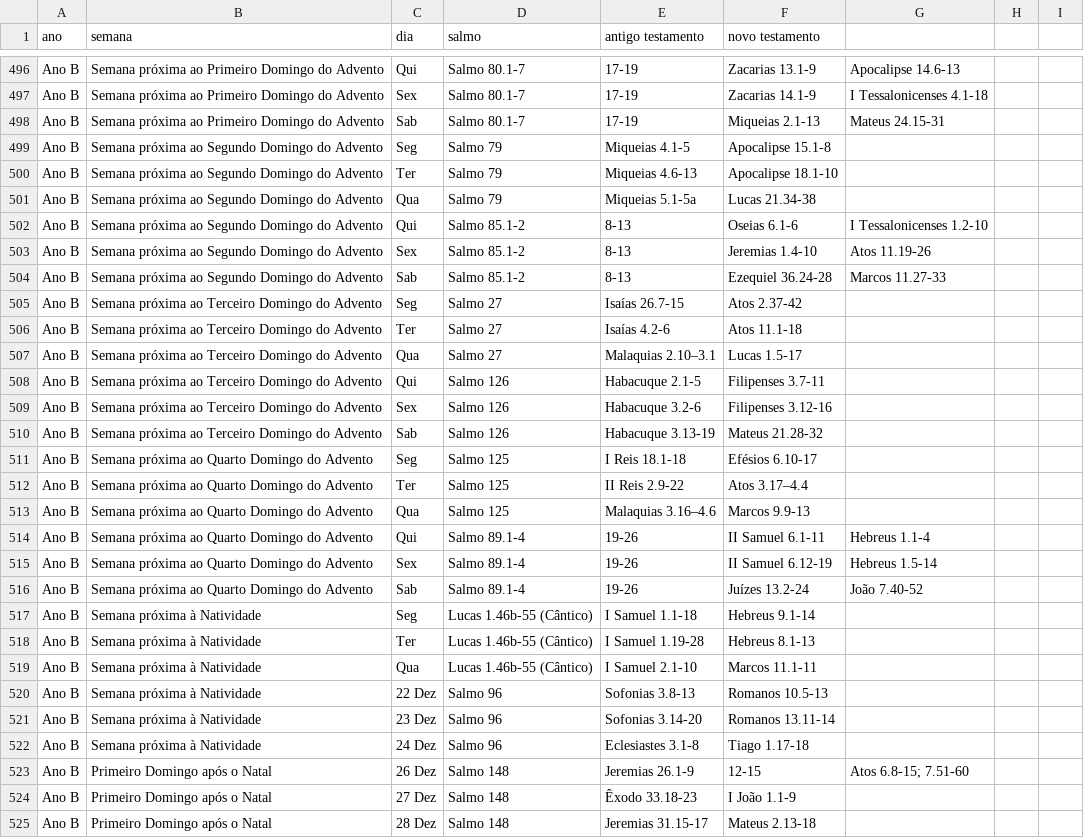
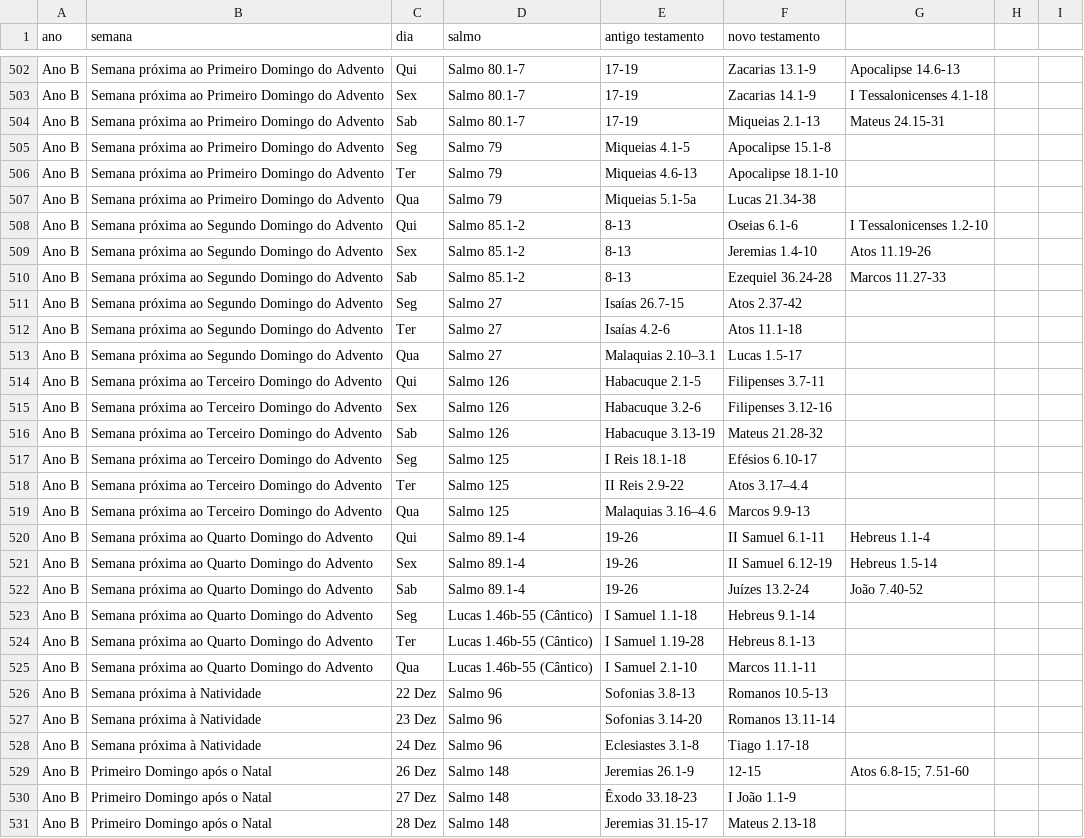
Before and after one commit to dodopok/estevao-api, a CSV file: script/ieab_weekly.csv, drawn as a sheet; only a part is shown, gaps mark what is left out; the diff covers the shown part only.

Commit message:
fix: readings for advent and tests

```diff
--- a/script/ieab_weekly.csv
+++ b/script/ieab_weekly.csv
@@ -498,5 +504,5 @@ Ano B,Semana próxima ao Primeiro Domingo do Advento,Sex,Salmo 80.1-7, 17-19,Zac
 Ano B,Semana próxima ao Primeiro Domingo do Advento,Sab,Salmo 80.1-7, 17-19,Miqueias 2.1-13,Mateus 24.15-31
-Ano B,Semana próxima ao Segundo Domingo do Advento,Seg,Salmo 79,Miqueias 4.1-5,Apocalipse 15.1-8
-Ano B,Semana próxima ao Segundo Domingo do Advento,Ter,Salmo 79,Miqueias 4.6-13,Apocalipse 18.1-10
-Ano B,Semana próxima ao Segundo Domingo do Advento,Qua,Salmo 79,Miqueias 5.1-5a,Lucas 21.34-38
+Ano B,Semana próxima ao Primeiro Domingo do Advento,Seg,Salmo 79,Miqueias 4.1-5,Apocalipse 15.1-8
+Ano B,Semana próxima ao Primeiro Domingo do Advento,Ter,Salmo 79,Miqueias 4.6-13,Apocalipse 18.1-10
+Ano B,Semana próxima ao Primeiro Domingo do Advento,Qua,Salmo 79,Miqueias 5.1-5a,Lucas 21.34-38
 Ano B,Semana próxima ao Segundo Domingo do Advento,Qui,Salmo 85.1-2, 8-13,Oseias 6.1-6,I Tessalonicenses 1.2-10
@@ -504,5 +510,5 @@ Ano B,Semana próxima ao Segundo Domingo do Advento,Sex,Salmo 85.1-2, 8-13,Jerem
 Ano B,Semana próxima ao Segundo Domingo do Advento,Sab,Salmo 85.1-2, 8-13,Ezequiel 36.24-28,Marcos 11.27-33
-Ano B,Semana próxima ao Terceiro Domingo do Advento,Seg,Salmo 27,Isaías 26.7-15,Atos 2.37-42
-Ano B,Semana próxima ao Terceiro Domingo do Advento,Ter,Salmo 27,Isaías 4.2-6,Atos 11.1-18
-Ano B,Semana próxima ao Terceiro Domingo do Advento,Qua,Salmo 27,Malaquias 2.10–3.1,Lucas 1.5-17
+Ano B,Semana próxima ao Segundo Domingo do Advento,Seg,Salmo 27,Isaías 26.7-15,Atos 2.37-42
+Ano B,Semana próxima ao Segundo Domingo do Advento,Ter,Salmo 27,Isaías 4.2-6,Atos 11.1-18
+Ano B,Semana próxima ao Segundo Domingo do Advento,Qua,Salmo 27,Malaquias 2.10–3.1,Lucas 1.5-17
 Ano B,Semana próxima ao Terceiro Domingo do Advento,Qui,Salmo 126,Habacuque 2.1-5,Filipenses 3.7-11
@@ -510,5 +516,5 @@ Ano B,Semana próxima ao Terceiro Domingo do Advento,Sex,Salmo 126,Habacuque 3.2
 Ano B,Semana próxima ao Terceiro Domingo do Advento,Sab,Salmo 126,Habacuque 3.13-19,Mateus 21.28-32
-Ano B,Semana próxima ao Quarto Domingo do Advento,Seg,Salmo 125,I Reis 18.1-18,Efésios 6.10-17
-Ano B,Semana próxima ao Quarto Domingo do Advento,Ter,Salmo 125,II Reis 2.9-22,Atos 3.17–4.4
-Ano B,Semana próxima ao Quarto Domingo do Advento,Qua,Salmo 125,Malaquias 3.16–4.6,Marcos 9.9-13
+Ano B,Semana próxima ao Terceiro Domingo do Advento,Seg,Salmo 125,I Reis 18.1-18,Efésios 6.10-17
+Ano B,Semana próxima ao Terceiro Domingo do Advento,Ter,Salmo 125,II Reis 2.9-22,Atos 3.17–4.4
+Ano B,Semana próxima ao Terceiro Domingo do Advento,Qua,Salmo 125,Malaquias 3.16–4.6,Marcos 9.9-13
 Ano B,Semana próxima ao Quarto Domingo do Advento,Qui,Salmo 89.1-4, 19-26,II Samuel 6.1-11,Hebreus 1.1-4
@@ -516,5 +522,5 @@ Ano B,Semana próxima ao Quarto Domingo do Advento,Sex,Salmo 89.1-4, 19-26,II Sa
 Ano B,Semana próxima ao Quarto Domingo do Advento,Sab,Salmo 89.1-4, 19-26,Juízes 13.2-24,João 7.40-52
-Ano B,Semana próxima à Natividade,Seg,Lucas 1.46b-55 (Cântico),I Samuel 1.1-18,Hebreus 9.1-14
-Ano B,Semana próxima à Natividade,Ter,Lucas 1.46b-55 (Cântico),I Samuel 1.19-28,Hebreus 8.1-13
-Ano B,Semana próxima à Natividade,Qua,Lucas 1.46b-55 (Cântico),I Samuel 2.1-10,Marcos 11.1-11
+Ano B,Semana próxima ao Quarto Domingo do Advento,Seg,Lucas 1.46b-55 (Cântico),I Samuel 1.1-18,Hebreus 9.1-14
+Ano B,Semana próxima ao Quarto Domingo do Advento,Ter,Lucas 1.46b-55 (Cântico),I Samuel 1.19-28,Hebreus 8.1-13
+Ano B,Semana próxima ao Quarto Domingo do Advento,Qua,Lucas 1.46b-55 (Cântico),I Samuel 2.1-10,Marcos 11.1-11
 Ano B,Semana próxima à Natividade,22 Dez,Salmo 96,Sofonias 3.8-13,Romanos 10.5-13
```
Also changed, not shown: 6 added rows and 26 edited cells elsewhere in this file, 5 other files.
